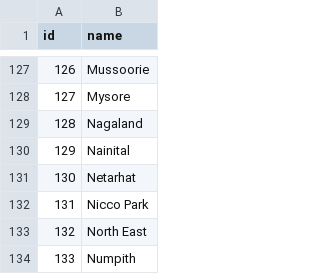
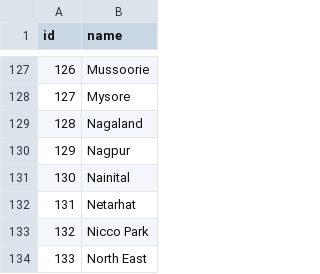
Before and after one commit to aneesha-das/trip-recommendation, a CSV file: places.csv, drawn as a sheet; only a part is shown, gaps mark what is left out; the shorter side is filled out with more unchanged rows; addresses are those after the commit; the diff names each change by its address in the sheet, - before the commit and + after, or states it on an @@ line.

Commit message:
data problem solved

```diff
--- a/places.csv
+++ b/places.csv
+row 130: 129 | Nagpur
@@ column A (id) renumbered from row 131 down @@
```
Also changed, not shown: user_place_mapping.csv, 2 other files.
